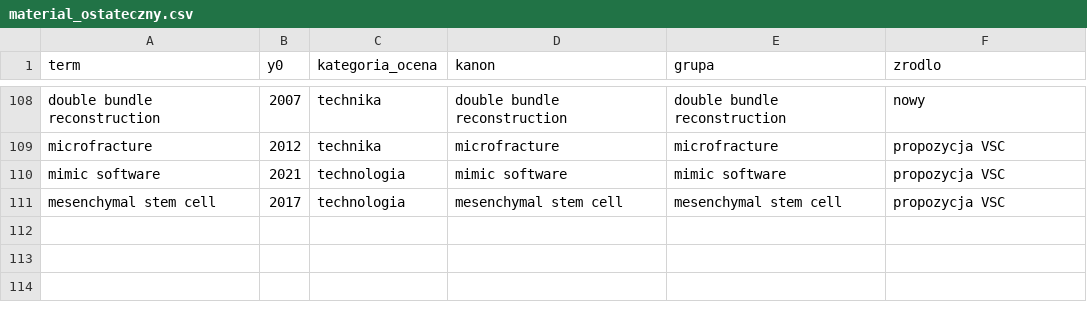
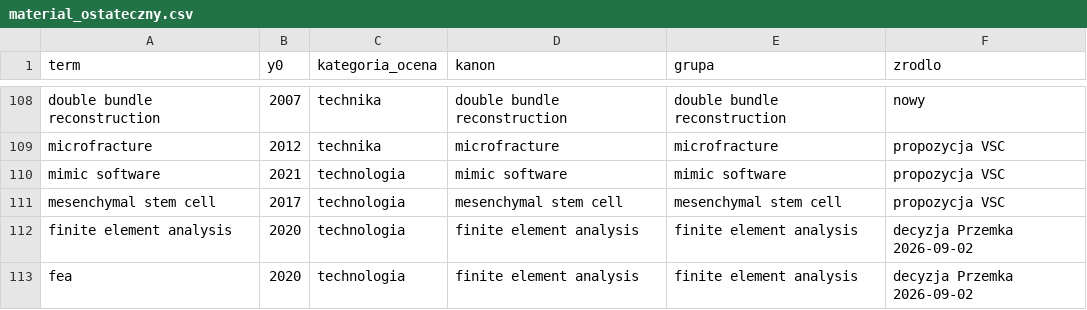
Before and after one commit to P-Czum/ortho-tech-diffusion, a CSV file: data/processed/material_ostateczny.csv, drawn as a sheet; only a part is shown, gaps mark what is left out; the diff names each change by its address in the sheet, - before the commit and + after, or states it on an @@ line.

```diff
--- a/data/processed/material_ostateczny.csv
+++ b/data/processed/material_ostateczny.csv
+row 112: finite element analysis | 2020 | technologia | finite element analysis | finite element analysis | decyzja Przemka 2026-09-02
+row 113: fea | 2020 | technologia | finite element analysis | finite element analysis | decyzja Przemka 2026-09-02
```
Also changed, not shown: data/processed/osie_ostateczne.csv, 5 other files.
